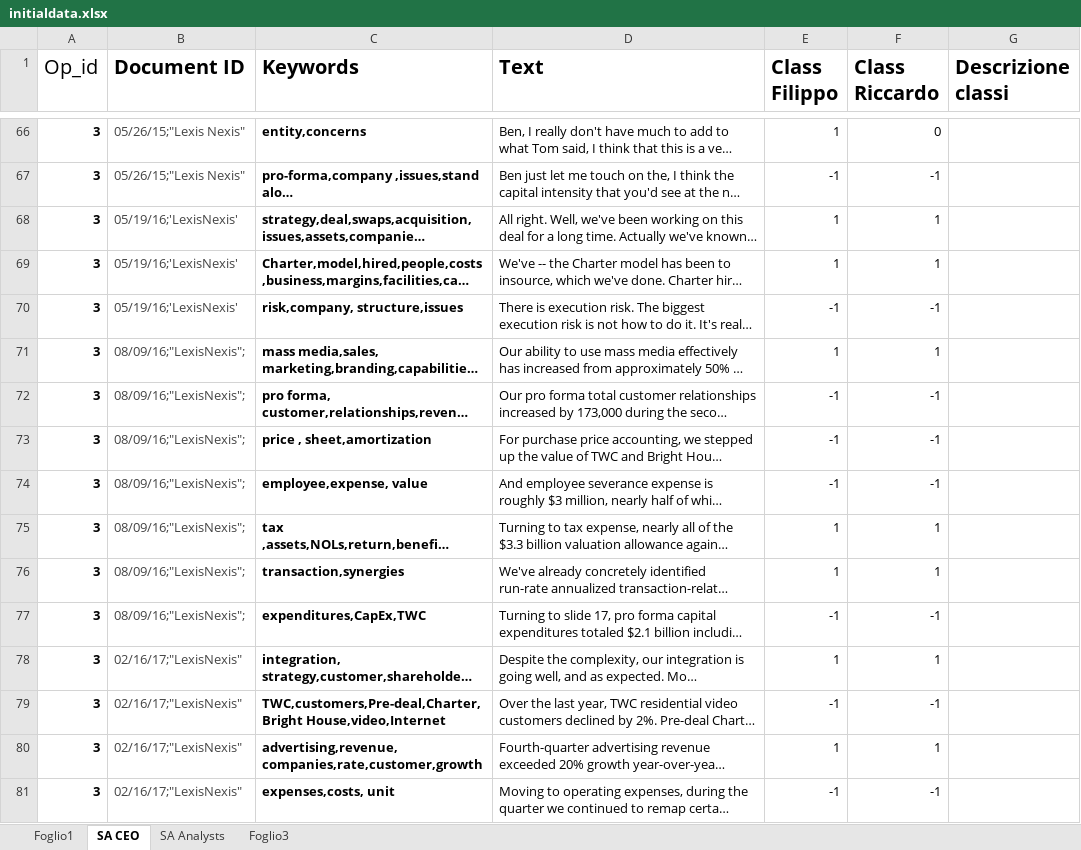
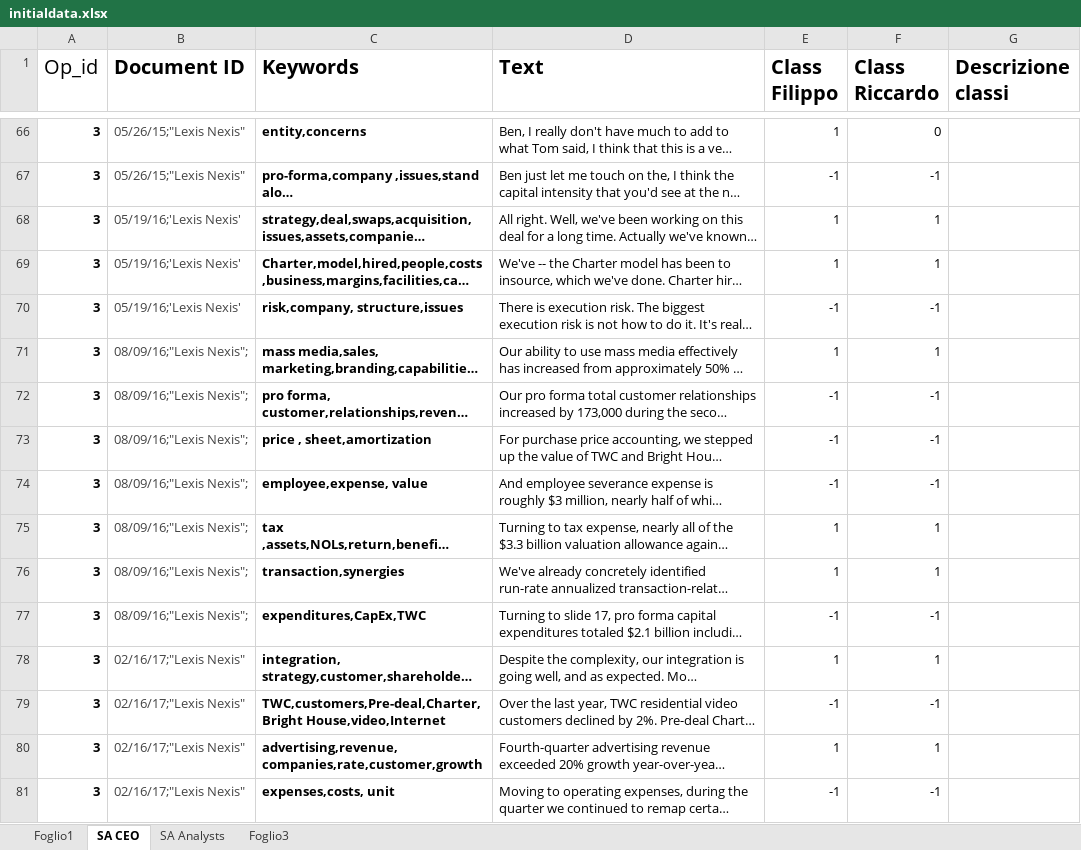
Before and after one commit to minu7/datamining, an Excel workbook: app/data/initialdata.xlsx, sheet SA CEO, drawn as a sheet; only a part is shown, gaps mark what is left out; long unchanged cells end in …; values as stored, in another font and other column widths than the file's, no borders; the diff covers the shown part only; the diff names each change by its address in the sheet, - before the commit and + after, or states it on an @@ line.

```diff
--- a/app/data/initialdata.xlsx (sheet SA CEO)
+++ b/app/data/initialdata.xlsx (sheet SA CEO)
-B68:B70 (Document ID): 05/19/16;'LexisNexis'
+B68:B70 (Document ID): 05/19/16;'Lexis Nexis'
-B71:B77 (Document ID): 08/09/16;"LexisNexis";
+B71:B77 (Document ID): 08/09/16;"Lexis Nexis";
-B78:B81 (Document ID): 02/16/17;"LexisNexis"
+B78:B81 (Document ID): 02/16/17;"Lexis Nexis"
```
Also changed, not shown: 5 removed rows and 118 edited cells elsewhere in this sheet, sheet SA Analysts, sheet Foglio3, 6 other files.
